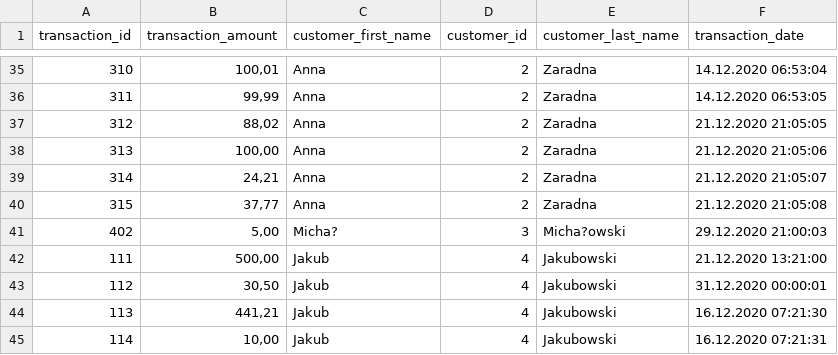
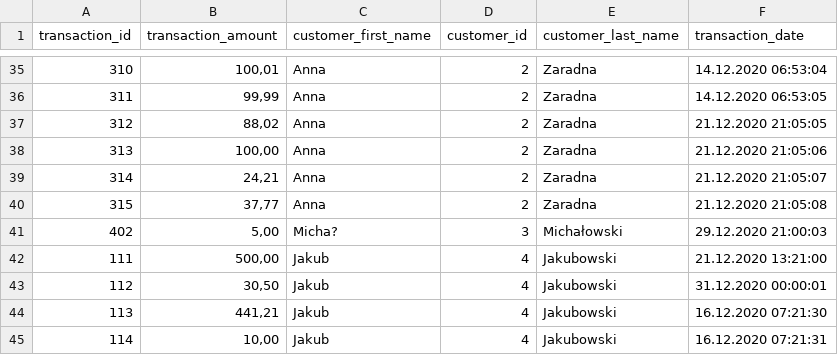
Before and after one commit to Dreando/exc1, a CSV file: src/main/resources/transactions.csv, drawn as a sheet; only a part is shown, gaps mark what is left out.

```diff
--- a/src/main/resources/transactions.csv
+++ b/src/main/resources/transactions.csv
@@ -40,3 +40,3 @@ transaction_id,transaction_amount,customer_first_name,customer_id,customer_last_
 315,"37,77",Anna,2,Zaradna,21.12.2020 21:05:08
-402,"5,00",Micha?,3,Micha?owski,29.12.2020 21:00:03
+402,"5,00",Micha?,3,Michałowski,29.12.2020 21:00:03
 111,"500,00",Jakub,4,Jakubowski,21.12.2020 13:21:00
```
Also changed, not shown: 4 other files.
